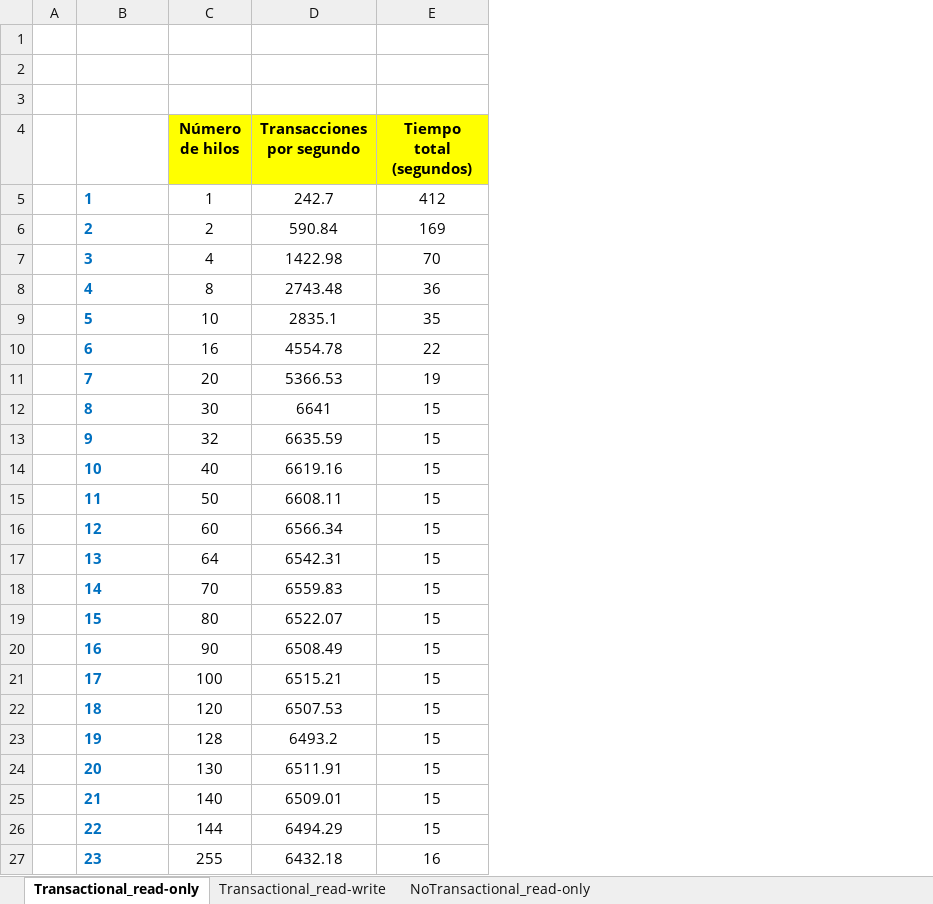
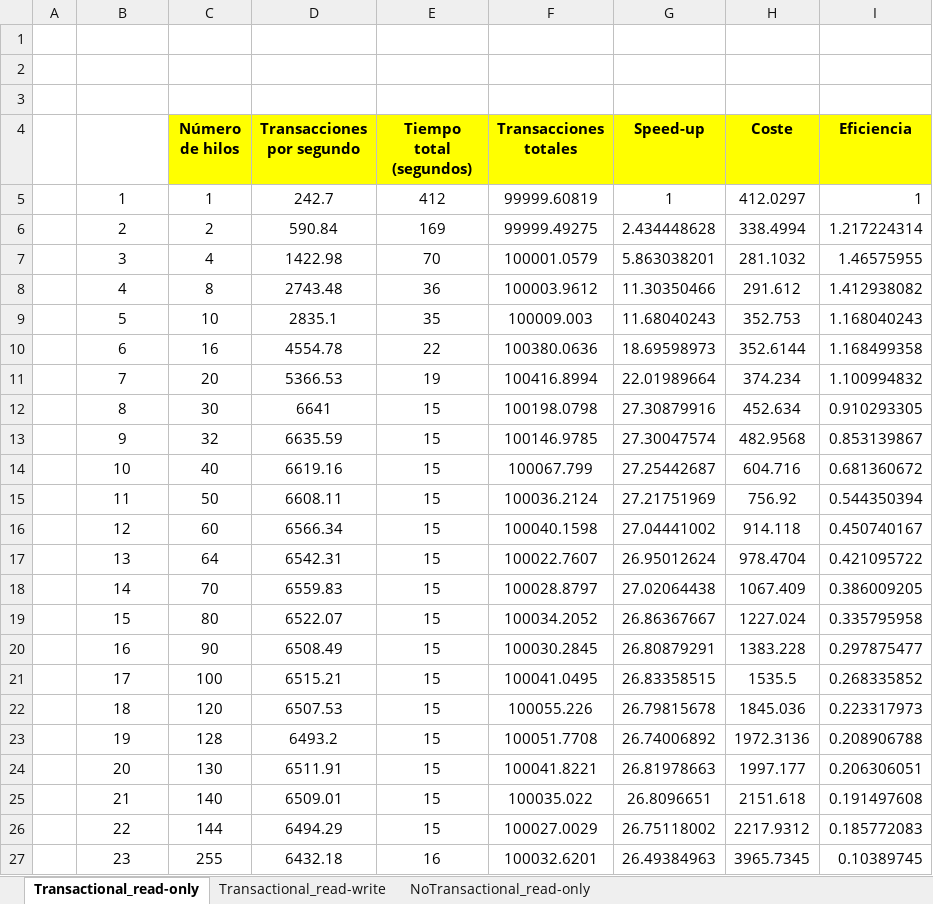
Before and after one commit to joarmi/practicasSING, an Excel workbook: SING_Practica_1/Datos.xlsx, sheet Transactional_read-only, drawn as a sheet; values as stored, in another font and other column widths than the file's, no borders; charts and pictures not drawn; the diff names each change by its address in the sheet, - before the commit and + after, or states it on an @@ line.

Commit message:
Actualización de Excel
Incluimos gráficas de speed-up, coste y eficiencia

```diff
--- a/SING_Practica_1/Datos.xlsx (sheet Transactional_read-only)
+++ b/SING_Practica_1/Datos.xlsx (sheet Transactional_read-only)
+column F (Transacciones totales), rows 5-27: 99999.60819 | 99999.49275 | 100001.0579 | 100003.9612 | 100009.003 | 100380.0636 | 100416.8994 | 100198.0798 | 100146.9785 | 100067.799 | 100036.2124 | 100040.1598 | 100022.7607 | 100028.8797 | 100034.2052 | 100030.2845 | 100041.0495 | 100055.226 | 100051.7708 | 100041.8221 | 100035.022 | 100027.0029 | 100032.6201
+column G (Speed-up), rows 5-27: 1 | 2.434448628 | 5.863038201 | 11.30350466 | 11.68040243 | 18.69598973 | 22.01989664 | 27.30879916 | 27.30047574 | 27.25442687 | 27.21751969 | 27.04441002 | 26.95012624 | 27.02064438 | 26.86367667 | 26.80879291 | 26.83358515 | 26.79815678 | 26.74006892 | 26.81978663 | 26.8096651 | 26.75118002 | 26.49384963
+column H (Coste), rows 5-27: 412.0297 | 338.4994 | 281.1032 | 291.612 | 352.753 | 352.6144 | 374.234 | 452.634 | 482.9568 | 604.716 | 756.92 | 914.118 | 978.4704 | 1067.409 | 1227.024 | 1383.228 | 1535.5 | 1845.036 | 1972.3136 | 1997.177 | 2151.618 | 2217.9312 | 3965.7345
+column I (Eficiencia), rows 5-27: 1 | 1.217224314 | 1.46575955 | 1.412938082 | 1.168040243 | 1.168499358 | 1.100994832 | 0.910293305 | 0.853139867 | 0.681360672 | 0.544350394 | 0.450740167 | 0.421095722 | 0.386009205 | 0.335795958 | 0.297875477 | 0.268335852 | 0.223317973 | 0.208906788 | 0.206306051 | 0.191497608 | 0.185772083 | 0.10389745
@@ B5:B27 bold: on → off, text colour: #0070C0 → black, alignment: left → center @@
```
Also changed, not shown: sheet Transactional_read-write, sheet NoTransactional_read-only, charts or pictures.
